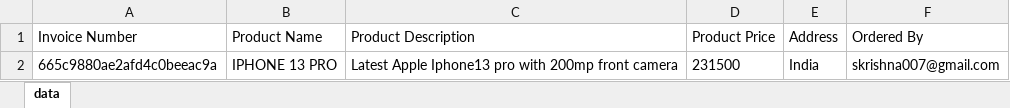
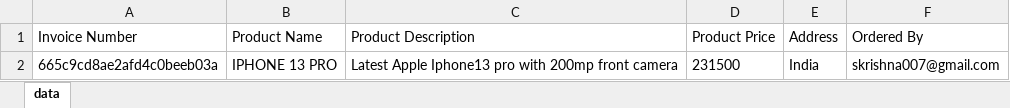
Before and after one commit to SKrishnaMJ/CypressAutomation, an Excel workbook: cypress/downloads/order-invoice_skrishna007.xlsx, sheet data, drawn as a sheet; values as stored, in another font and other column widths than the file's, no borders; the diff names each change by its address in the sheet, - before the commit and + after, or states it on an @@ line.

```diff
--- a/cypress/downloads/order-invoice_skrishna007.xlsx (sheet data)
+++ b/cypress/downloads/order-invoice_skrishna007.xlsx (sheet data)
-A2 (Invoice Number): 665c9880ae2afd4c0beeac9a
+A2 (Invoice Number): 665c9cd8ae2afd4c0beeb03a
```
Also changed, not shown: 2 other files.
